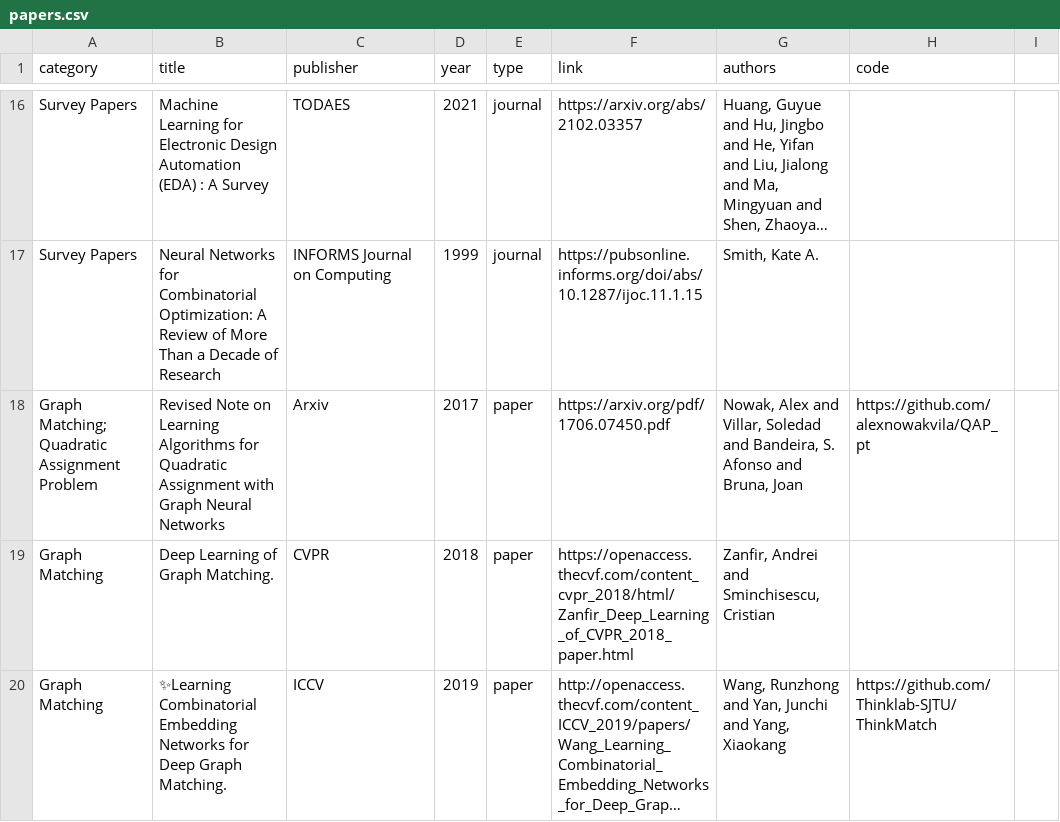
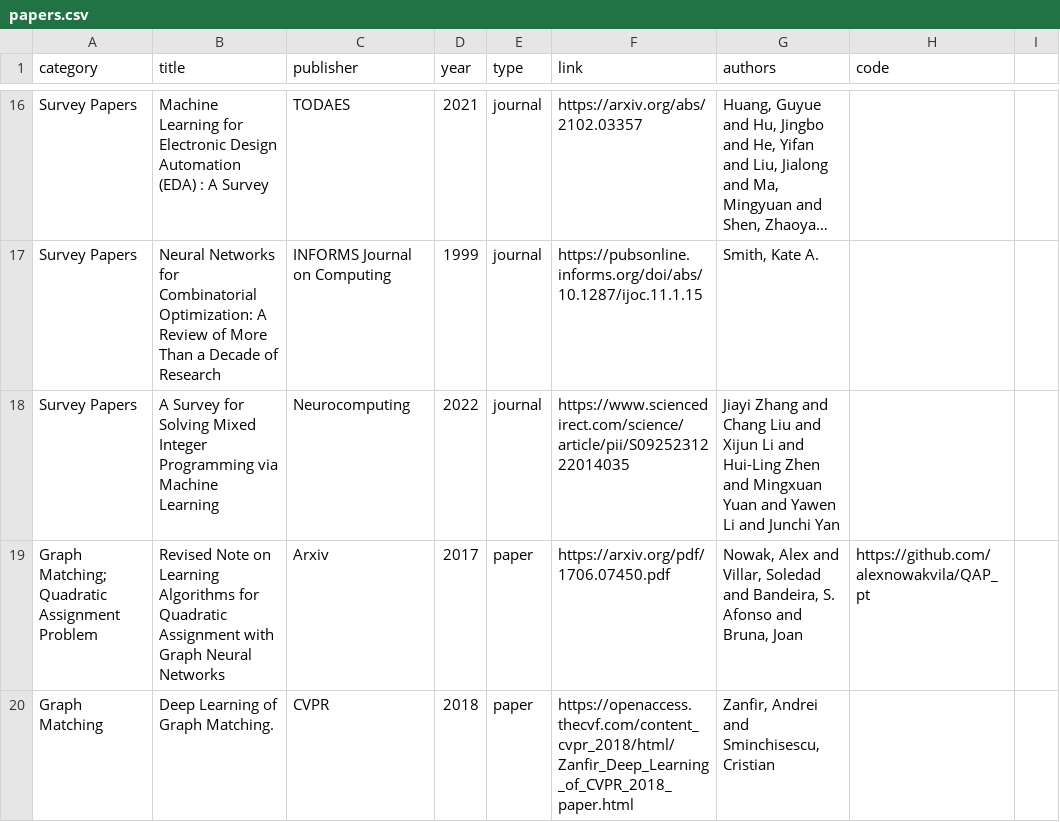
Before and after one commit to Thinklab-SJTU/awesome-ml4co, a CSV file: data/papers.csv, drawn as a sheet; only a part is shown, gaps mark what is left out; the shorter side is filled out with more unchanged rows; long unchanged cells end in …; the diff names each change by its address in the sheet, - before the commit and + after, or states it on an @@ line.

Commit message:
Update papers.csv

```diff
--- a/data/papers.csv
+++ b/data/papers.csv
+row 18: Survey Papers | A Survey for Solving Mixed Integer Programming via Machine Learning | Neurocomputing | 2022 | journal | https://www.sciencedirect.com/science/article/pii/S0925231222014035 | Jiayi Zhang and Chang Liu and Xijun Li and Hui-Ling Zhen and Mingxuan Yuan and Yawen Li and Junchi Yan
```
